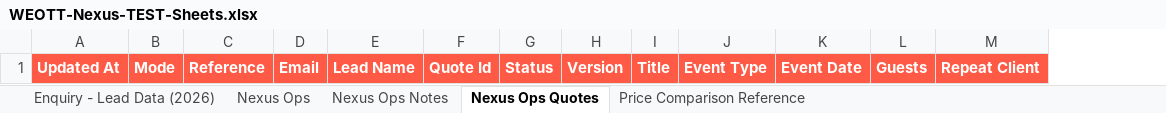
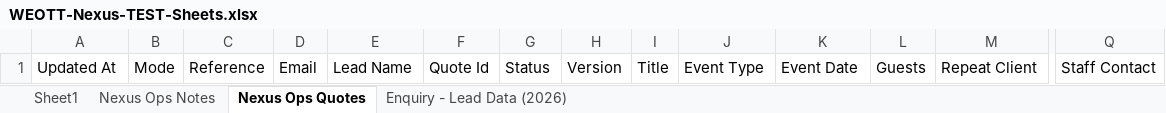
Before and after one commit to IanDev-cmd/proposal-builder-, an Excel workbook: exports/WEOTT-Nexus-TEST-Sheets.xlsx, sheet Nexus Ops Quotes, drawn as a sheet; only a part is shown, gaps mark what is left out; values as stored, in another font and other column widths than the file's, no borders; the diff covers the shown part only; the diff names each change by its address in the sheet, - before the commit and + after, or states it on an @@ line.

```diff
--- a/exports/WEOTT-Nexus-TEST-Sheets.xlsx (sheet Nexus Ops Quotes)
+++ b/exports/WEOTT-Nexus-TEST-Sheets.xlsx (sheet Nexus Ops Quotes)
-sheet tab: Nexus Ops
-sheet tab: Price Comparison Reference
+sheet tab: Sheet1
@@ sheet tab order changed: Sheet1 | Nexus Ops Notes | Nexus Ops Quotes | Enquiry - Lead Data (2026) @@
+column Q, row 1: Staff Contact
@@ A1:M1 fill: #FF5A45 → none, bold: on → off, text colour: #FFFFFF → black @@
```
Also changed, not shown: cell formats elsewhere in this sheet, sheet Enquiry - Lead Data (2026), sheet Nexus Ops Notes, 11 other files.
